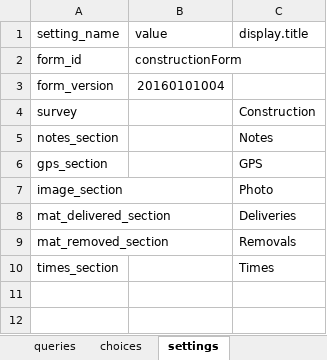
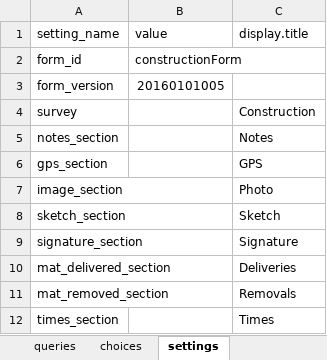
Before and after one commit to asif-iqbal/app-designer, an Excel workbook: app/config/tables/constructionForm/forms/constructionForm/constructionForm.xlsx, sheet settings, drawn as a sheet; values as stored, in another font and other column widths than the file's, no borders; charts and pictures not drawn; the diff names each change by its address in the sheet, - before the commit and + after, or states it on an @@ line.

Commit message:
sketch and signature finalized

```diff
--- a/app/config/tables/constructionForm/forms/constructionForm/constructionForm.xlsx (sheet settings)
+++ b/app/config/tables/constructionForm/forms/constructionForm/constructionForm.xlsx (sheet settings)
-B3 (value): 20160101004
+B3 (value): 20160101005
+row 8: sketch_section |  | Sketch
+row 9: signature_section |  | Signature
```
Also changed, not shown: sheet survey, sheet choices, other sheet tabs, charts or pictures, app/config/tables/imageSubform/forms/imageSubform/imageSubform.xlsx, app/config/tables/siteInspectionForm/forms/siteInspectionForm/siteInspectionForm.xlsx, 33 other files.
